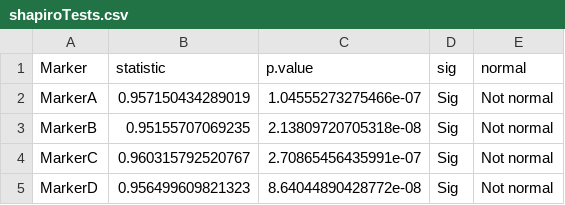
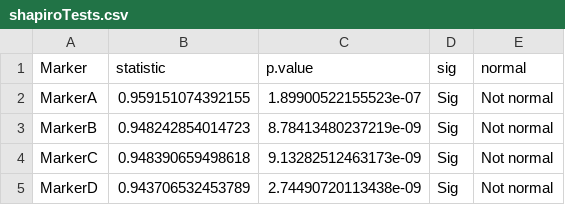
Before and after one commit to HHayman/workfolioHLH, a CSV file: utilitiesData/assumpFun/shapiroTests.csv, drawn as a sheet.

```diff
--- a/utilitiesData/assumpFun/shapiroTests.csv
+++ b/utilitiesData/assumpFun/shapiroTests.csv
@@ -1,5 +1,5 @@
 "Marker","statistic","p.value","sig","normal"
-"MarkerA",0.957150434289019,1.04555273275466e-07,"Sig","Not normal"
-"MarkerB",0.95155707069235,2.13809720705318e-08,"Sig","Not normal"
-"MarkerC",0.960315792520767,2.70865456435991e-07,"Sig","Not normal"
-"MarkerD",0.956499609821323,8.64044890428772e-08,"Sig","Not normal"
+"MarkerA",0.959151074392155,1.89900522155523e-07,"Sig","Not normal"
+"MarkerB",0.948242854014723,8.78413480237219e-09,"Sig","Not normal"
+"MarkerC",0.948390659498618,9.13282512463173e-09,"Sig","Not normal"
+"MarkerD",0.943706532453789,2.74490720113438e-09,"Sig","Not normal"
```
Also changed, not shown: utilitiesData/assumpFun/assumpFunData.csv, 13 other files.
